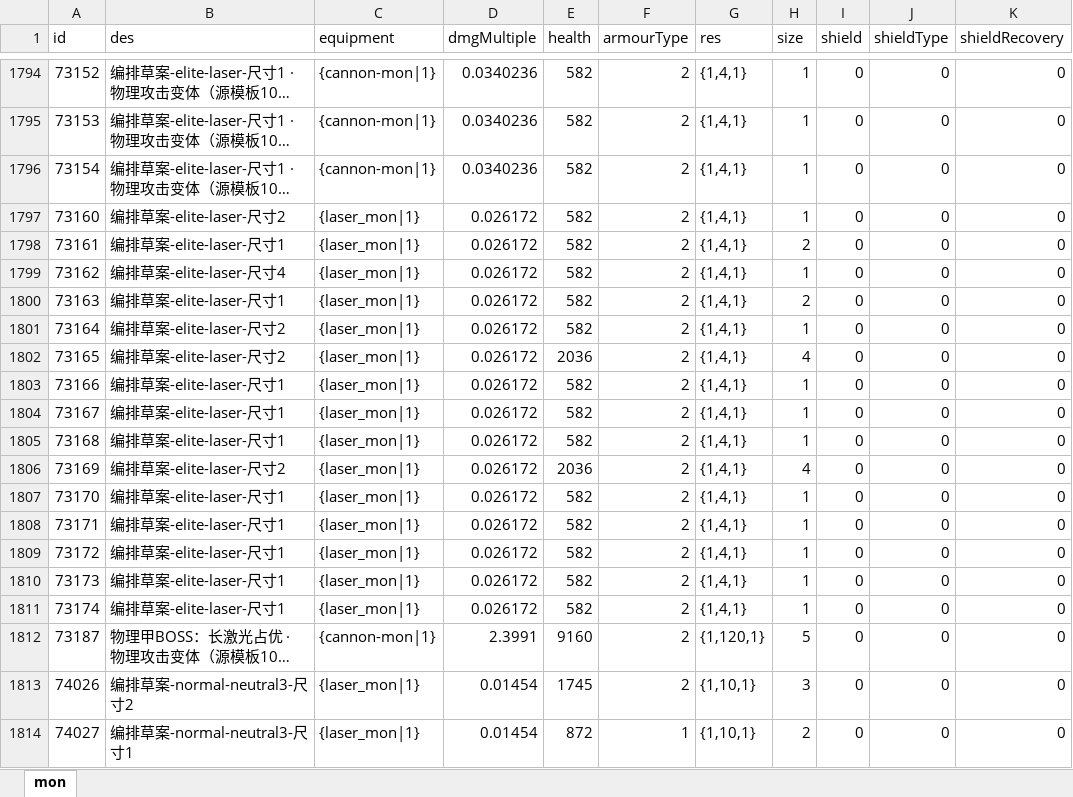
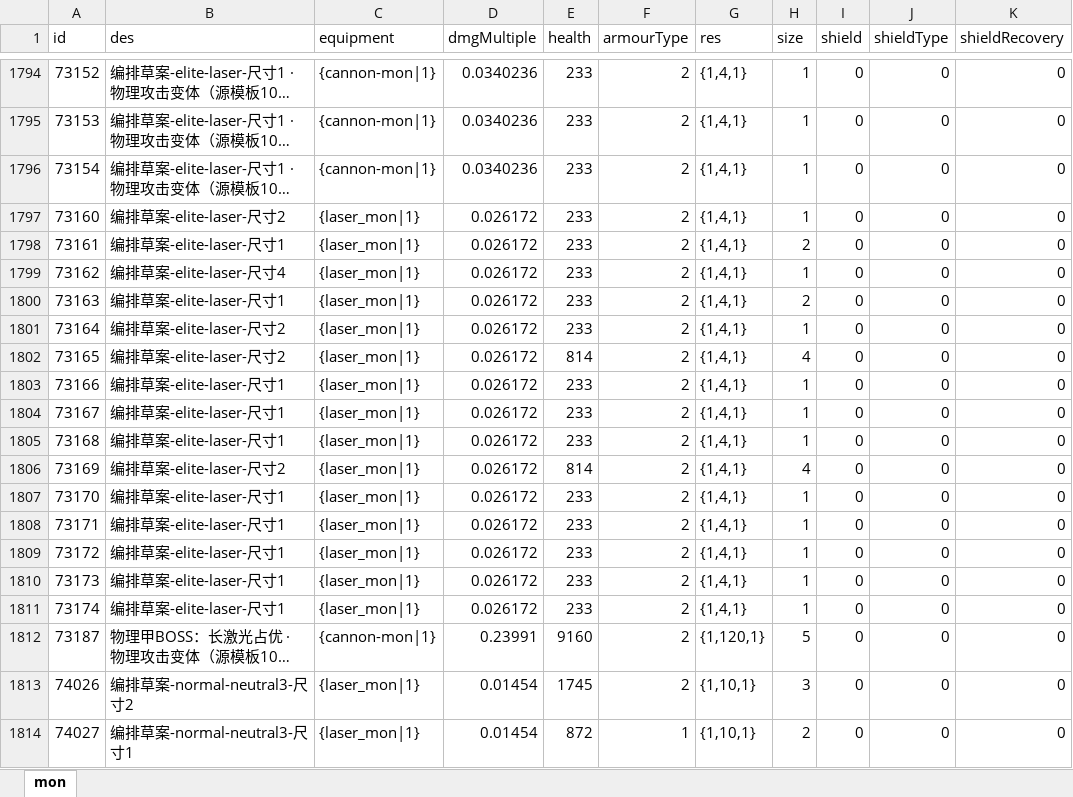
Before and after one commit to rlmclmc2-boop/space_idle, an Excel workbook: space-battleship/config_excel/mon.xlsx, sheet mon, drawn as a sheet; only a part is shown, gaps mark what is left out; long unchanged cells end in …; values as stored, in another font and other column widths than the file's, no borders; the diff covers the shown part only; the diff names each change by its address in the sheet, - before the commit and + after, or states it on an @@ line.

```diff
--- a/space-battleship/config_excel/mon.xlsx (sheet mon)
+++ b/space-battleship/config_excel/mon.xlsx (sheet mon)
-E1794:E1801 (health): 582
+E1794:E1801 (health): 233
-E1802 (health): 2036
+E1802 (health): 814
-E1803:E1805 (health): 582
+E1803:E1805 (health): 233
-E1806 (health): 2036
+E1806 (health): 814
-E1807:E1811 (health): 582
+E1807:E1811 (health): 233
-D1812 (dmgMultiple): 2.3991
+D1812 (dmgMultiple): 0.23991
```
Also changed, not shown: 27 edited cells elsewhere in this sheet, space-battleship/config_excel/level.xlsx, space-battleship/config_excel/monGroup.xlsx, 3 other files.
